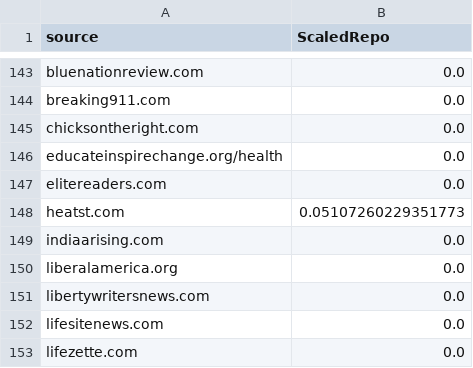
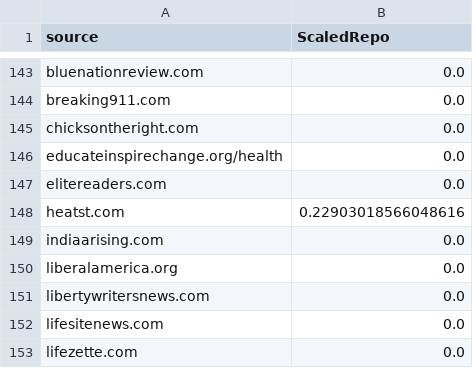
Before and after one commit to a-parida12/typeCast, a CSV file: fakeTypeCast/reputations.csv, drawn as a sheet; only a part is shown, gaps mark what is left out.

```diff
--- a/fakeTypeCast/reputations.csv
+++ b/fakeTypeCast/reputations.csv
@@ -147,3 +147,3 @@ educateinspirechange.org/health,0.0
 elitereaders.com,0.0
-heatst.com,0.05107260229351773
+heatst.com,0.22903018566048616
 indiaarising.com,0.0
```
Also changed, not shown: 7 other files.
